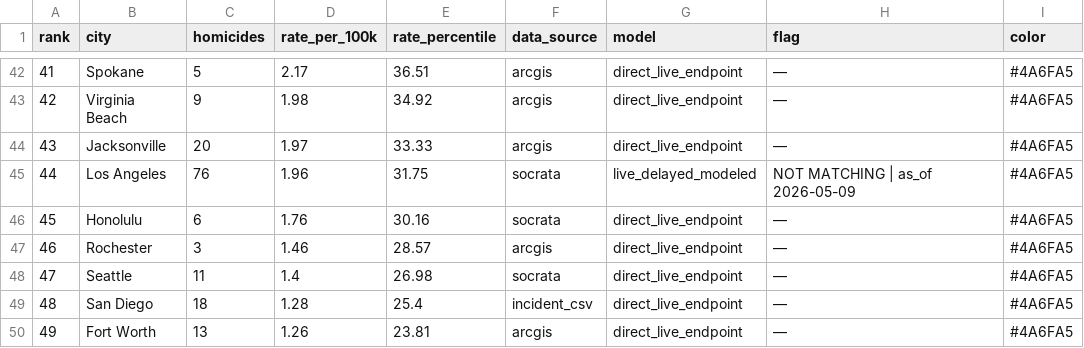
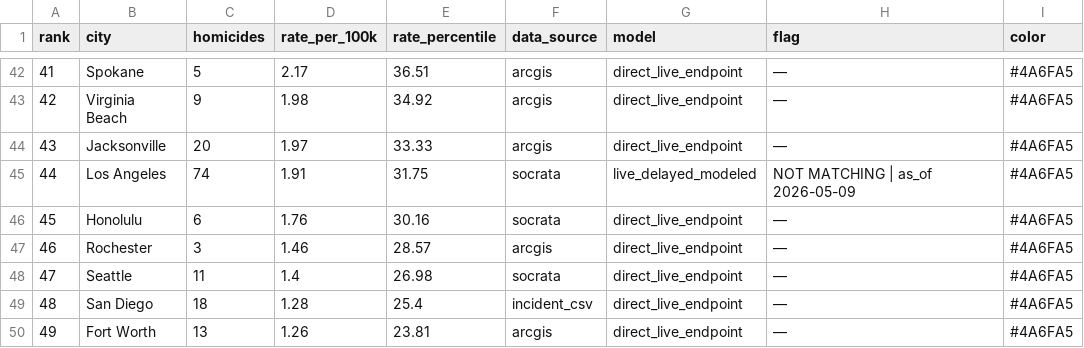
Before and after one commit to ro00archworkall/homicide_tracker, a CSV file: src/data/city_data.csv, drawn as a sheet; only a part is shown, gaps mark what is left out.

```diff
--- a/src/data/city_data.csv
+++ b/src/data/city_data.csv
@@ -44,3 +44,3 @@ rank,city,homicides,rate_per_100k,rate_percentile,data_source,model,flag,color
 43,Jacksonville,20,1.97,33.33,arcgis,direct_live_endpoint,—,#4A6FA5
-44,Los Angeles,76,1.96,31.75,socrata,live_delayed_modeled,NOT MATCHING | as_of 2026-05-09,#4A6FA5
+44,Los Angeles,74,1.91,31.75,socrata,live_delayed_modeled,NOT MATCHING | as_of 2026-05-09,#4A6FA5
 45,Honolulu,6,1.76,30.16,socrata,direct_live_endpoint,—,#4A6FA5
```
Also changed, not shown: 1 other file.
